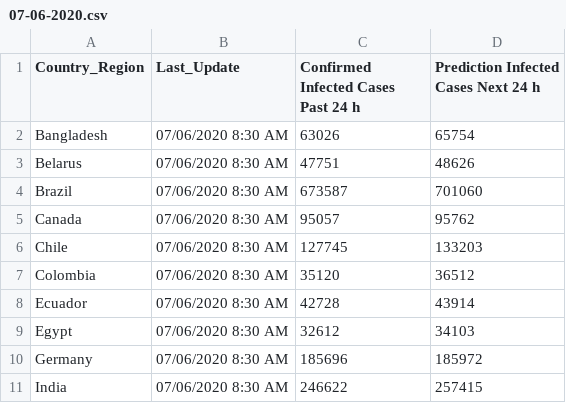
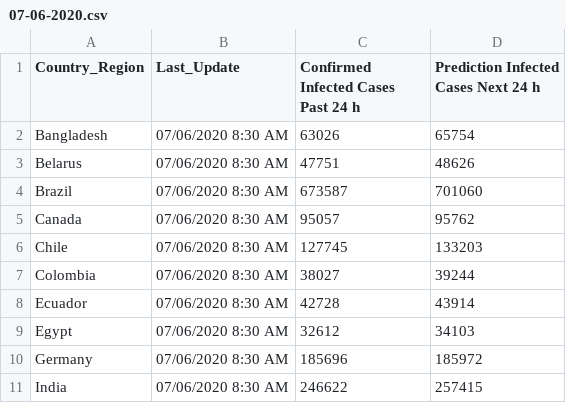
Before and after one commit to electrongray/Analistic-COVID-19, a CSV file: June_2020/07-06-2020.csv, drawn as a sheet; only a part is shown.

```diff
--- a/June_2020/07-06-2020.csv
+++ b/June_2020/07-06-2020.csv
@@ -6,3 +6,3 @@ Canada,"07/06/2020 8:30 AM",95057,95762
 Chile,"07/06/2020 8:30 AM",127745,133203
-Colombia,"07/06/2020 8:30 AM",35120,36512
+Colombia,"07/06/2020 8:30 AM",38027,39244
 Ecuador,"07/06/2020 8:30 AM",42728,43914
```
Also changed, not shown: 1 other file.
